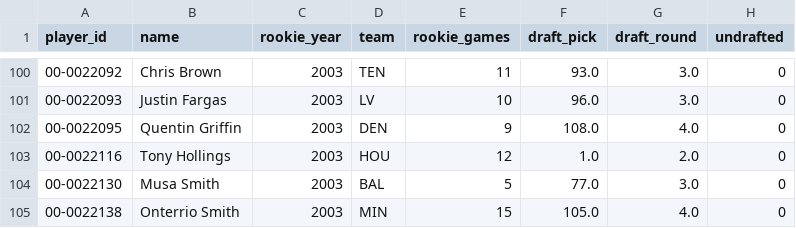
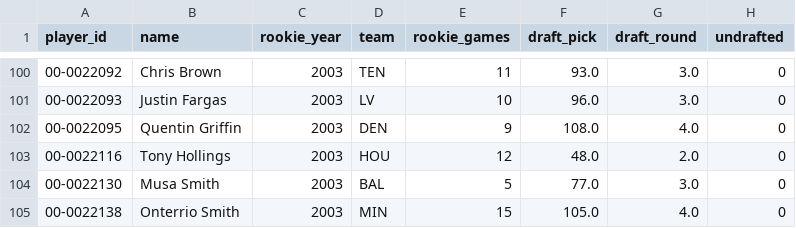
Before and after one commit to maditphillips/The-Delta-Duo, a CSV file: analysis/rookie-rb-first-three/rbs.csv, drawn as a sheet; only a part is shown, gaps mark what is left out; the diff names each change by its address in the sheet, - before the commit and + after, or states it on an @@ line.

```diff
--- a/analysis/rookie-rb-first-three/rbs.csv
+++ b/analysis/rookie-rb-first-three/rbs.csv
-F103 (draft_pick): 1.0
+F103 (draft_pick): 48.0
```
Also changed, not shown: 5 other files.
